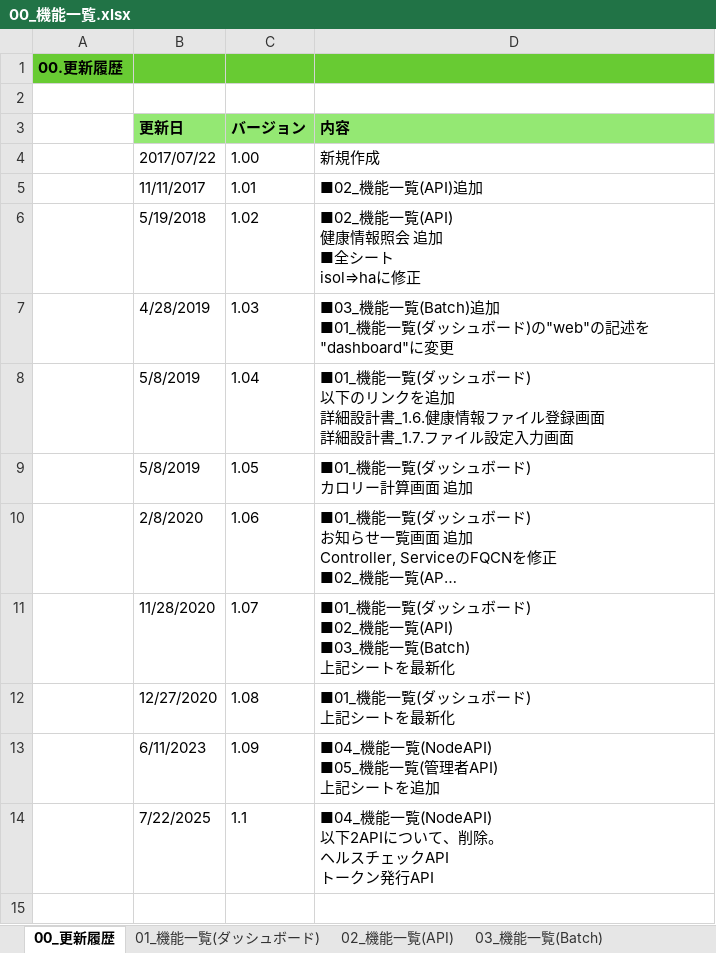
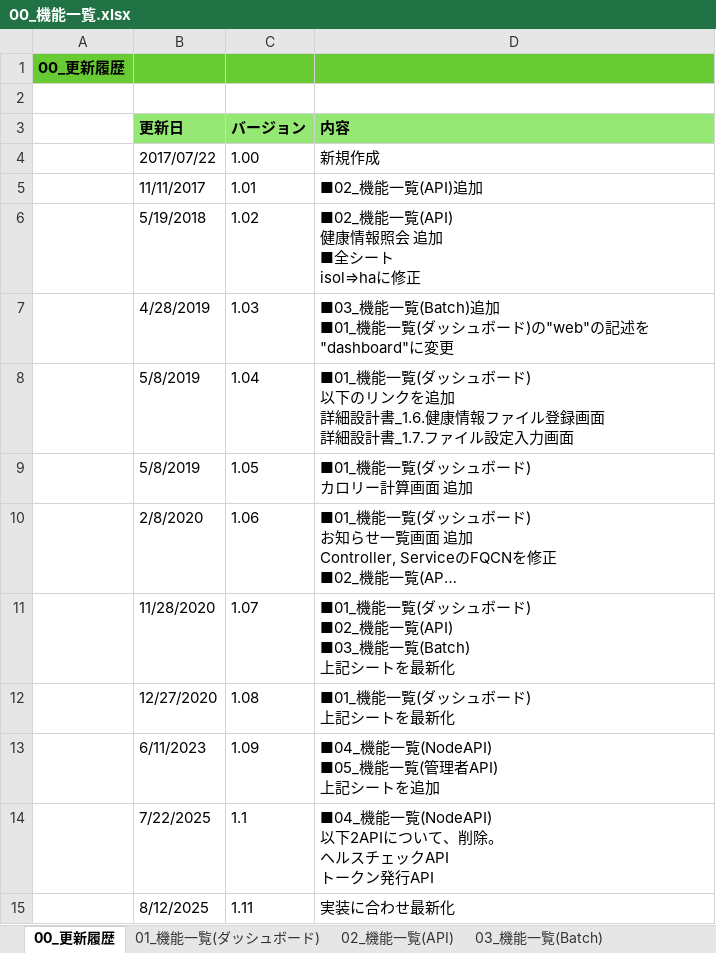
Before and after one commit to kohei-okazaki/work-3g, an Excel workbook: ha-asset/01_design/00_機能一覧.xlsx, sheet 00_更新履歴, drawn as a sheet; long unchanged cells end in …; values as stored, in another font and other column widths than the file's, no borders; the diff names each change by its address in the sheet, - before the commit and + after, or states it on an @@ line.

```diff
--- a/ha-asset/01_design/00_機能一覧.xlsx (sheet 00_更新履歴)
+++ b/ha-asset/01_design/00_機能一覧.xlsx (sheet 00_更新履歴)
-A1: 00.更新履歴
+A1: 00_更新履歴
+row 15:  | 8/12/2025 | 1.11 | 実装に合わせ最新化
```
Also changed, not shown: sheet 01_機能一覧(ダッシュボード), sheet 05_機能一覧(管理者用API), formulas that keep their value, 3 other files.
